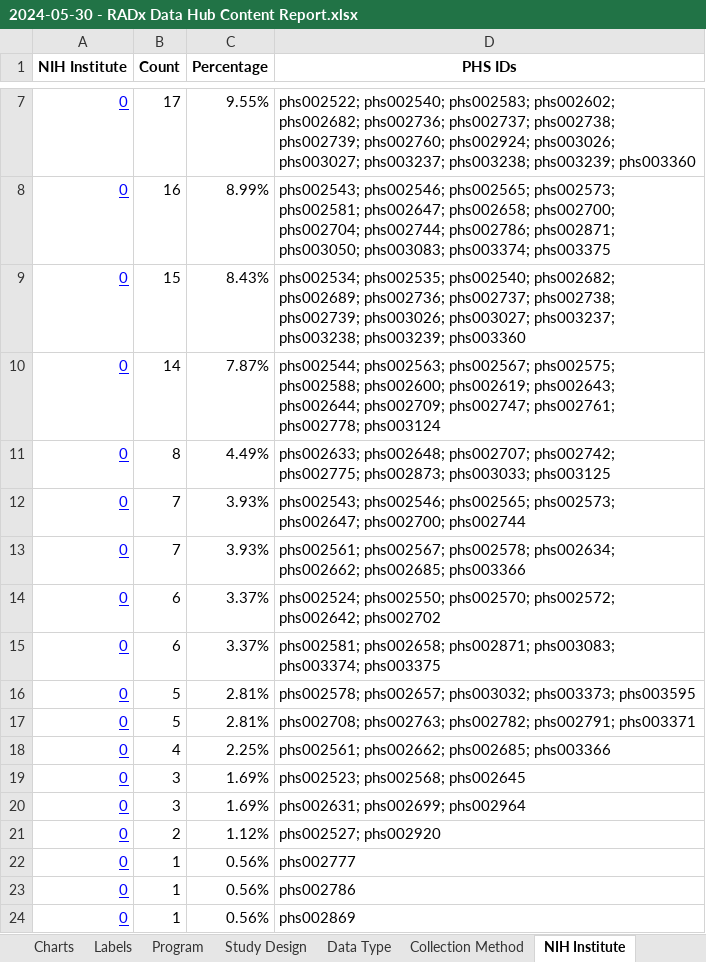
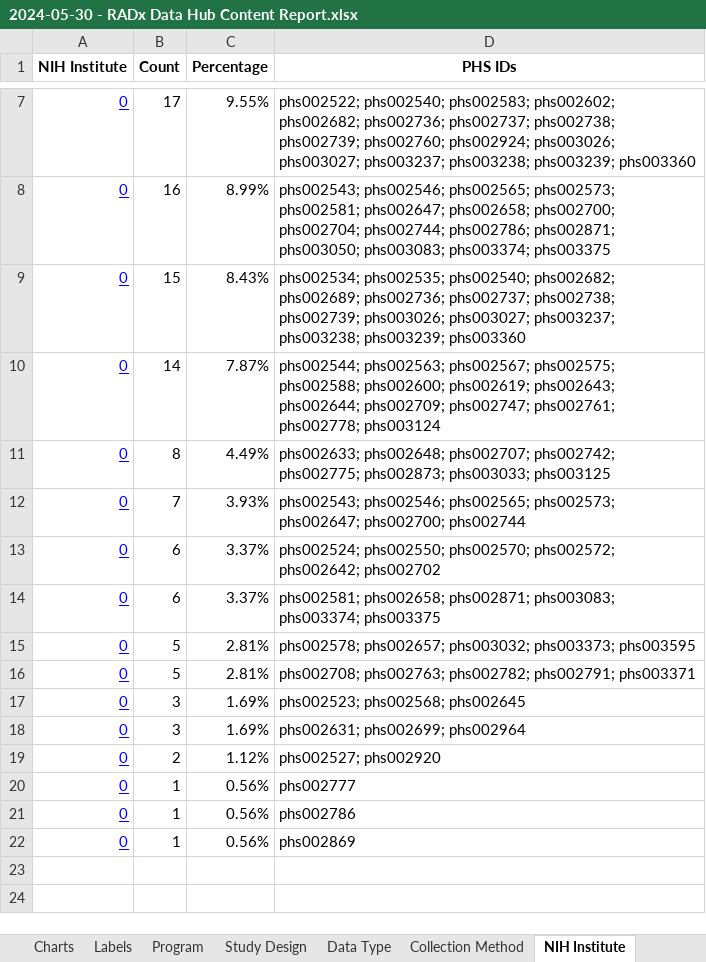
Before and after one commit to bmir-radx/radx-reporter, an Excel workbook: reports/2024-05-30 - RADx Data Hub Content Report.xlsx, sheet NIH Institute, drawn as a sheet; only a part is shown, gaps mark what is left out; values as stored, in another font and other column widths than the file's, no borders; the diff names each change by its address in the sheet, - before the commit and + after, or states it on an @@ line.

```diff
--- a/reports/2024-05-30 - RADx Data Hub Content Report.xlsx (sheet NIH Institute)
+++ b/reports/2024-05-30 - RADx Data Hub Content Report.xlsx (sheet NIH Institute)
-row 13: 0 | 7 | 3.93% | phs002561; phs002567; phs002578; phs002634; phs002662; phs002685; phs003366
-row 18: 0 | 4 | 2.25% | phs002561; phs002662; phs002685; phs003366
```
Also changed, not shown: sheet Labels, sheet Data Type, sheet Study Design, sheet Collection Method, charts or pictures, reports/2024-05-30 - RADx Data Hub Content Report Semantic.xlsx, 3 other files.
